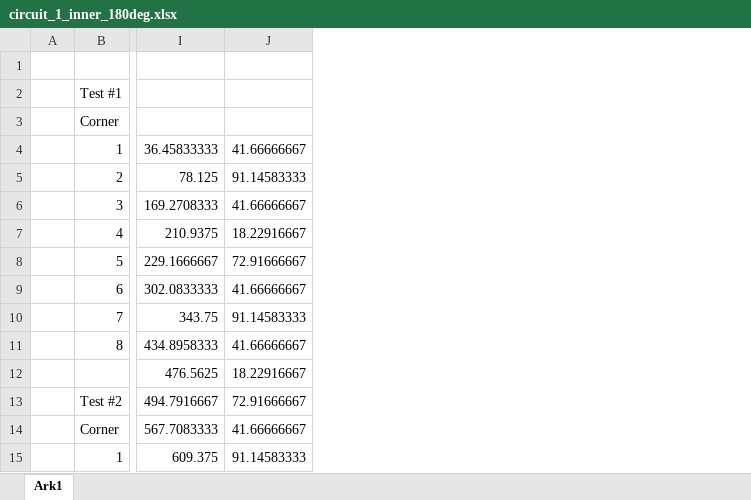
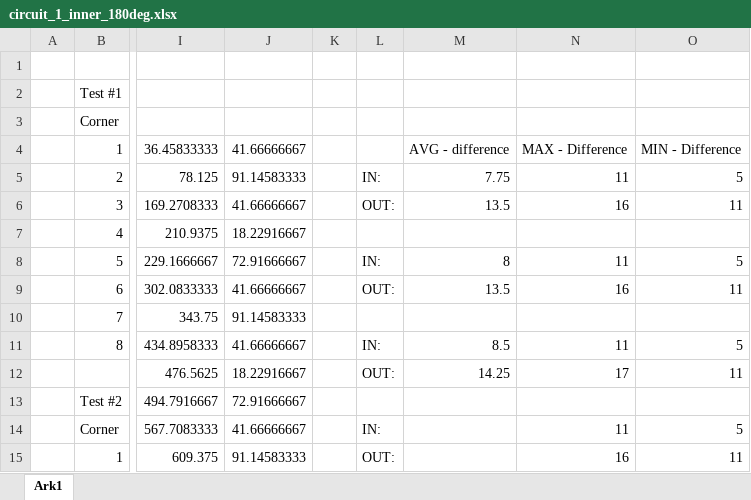
Before and after one commit to martinandrovich/Racecar-Control-Firmware, an Excel workbook: MatLAB/Datalogging/Turn Test/circuit_1_inner_180deg.xlsx, sheet Ark1, drawn as a sheet; only a part is shown, gaps mark what is left out; values as stored, in another font and other column widths than the file's, no borders; the diff names each change by its address in the sheet, - before the commit and + after, or states it on an @@ line.

```diff
--- a/MatLAB/Datalogging/Turn Test/circuit_1_inner_180deg.xlsx (sheet Ark1)
+++ b/MatLAB/Datalogging/Turn Test/circuit_1_inner_180deg.xlsx (sheet Ark1)
+column K, empty
+column L, rows 5-15: IN: | OUT: |  | IN: | OUT: |  | IN: | OUT: |  | IN: | OUT:
+column M, rows 4-12: AVG - difference | 7.75 | 13.5 |  | 8 | 13.5 |  | 8.5 | 14.25
+column N, rows 4-15: MAX - Difference | 11 | 16 |  | 11 | 16 |  | 11 | 17 |  | 11 | 16
+column O, rows 4-15: MIN - Difference | 5 | 11 |  | 5 | 11 |  | 5 | 11 |  | 5 | 11
```
Also changed, not shown: 2 other files.
